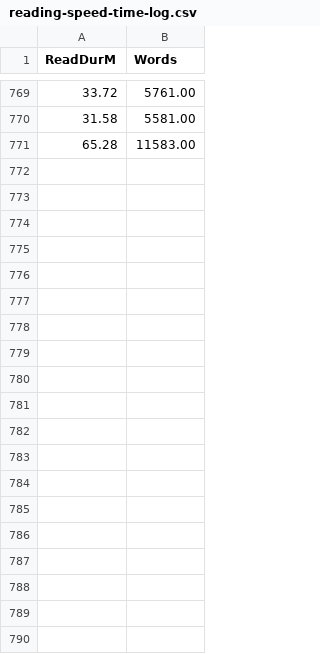
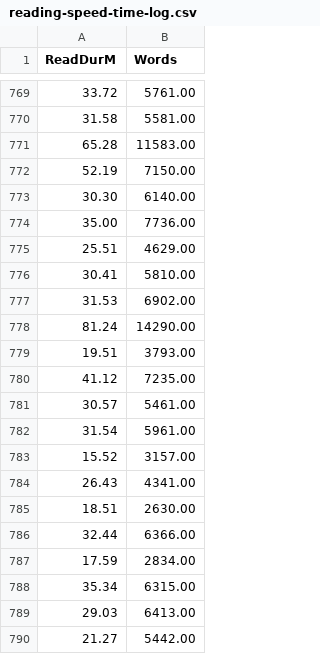
Before and after one commit to tivadj/_gistLearnReading, a CSV file: reading-speed-time-log.csv, drawn as a sheet; only a part is shown, gaps mark what is left out; the diff covers the shown part only.

Commit message:
new data

```diff
--- a/reading-speed-time-log.csv
+++ b/reading-speed-time-log.csv
@@ -771 +771,20 @@ ReadDurM	Words
 65.28	11583.00
+52.19	7150.00
+30.30	6140.00
+35.00	7736.00
+25.51	4629.00
+30.41	5810.00
+31.53	6902.00
+81.24	14290.00
+19.51	3793.00
+41.12	7235.00
+30.57	5461.00
+31.54	5961.00
+15.52	3157.00
+26.43	4341.00
+18.51	2630.00
+32.44	6366.00
+17.59	2834.00
+35.34	6315.00
+29.03	6413.00
+21.27	5442.00
```
Also changed, not shown: 11 added rows elsewhere in this file.
